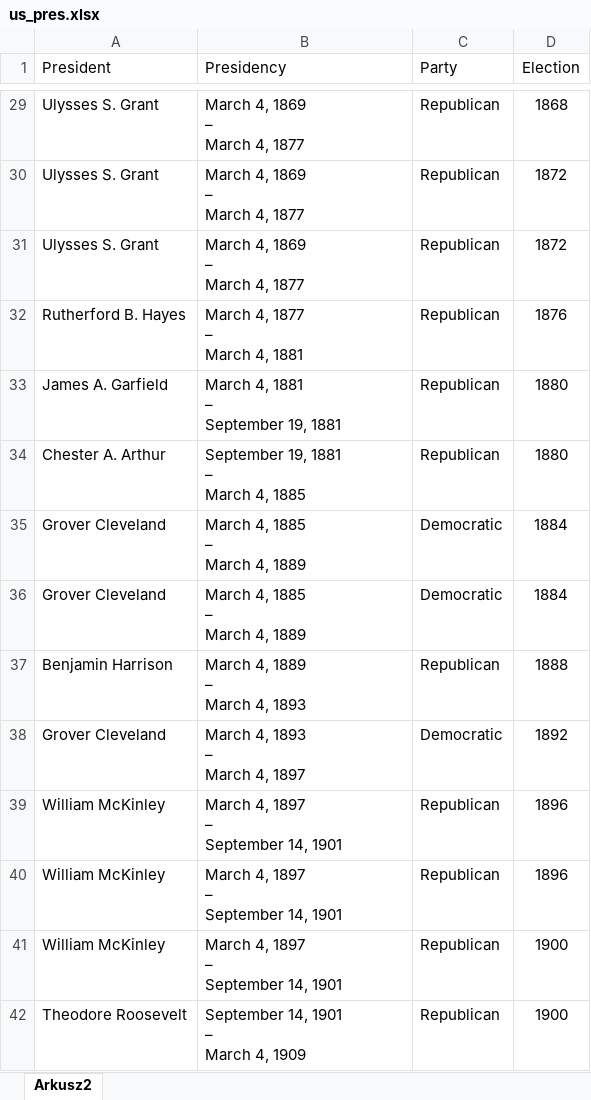
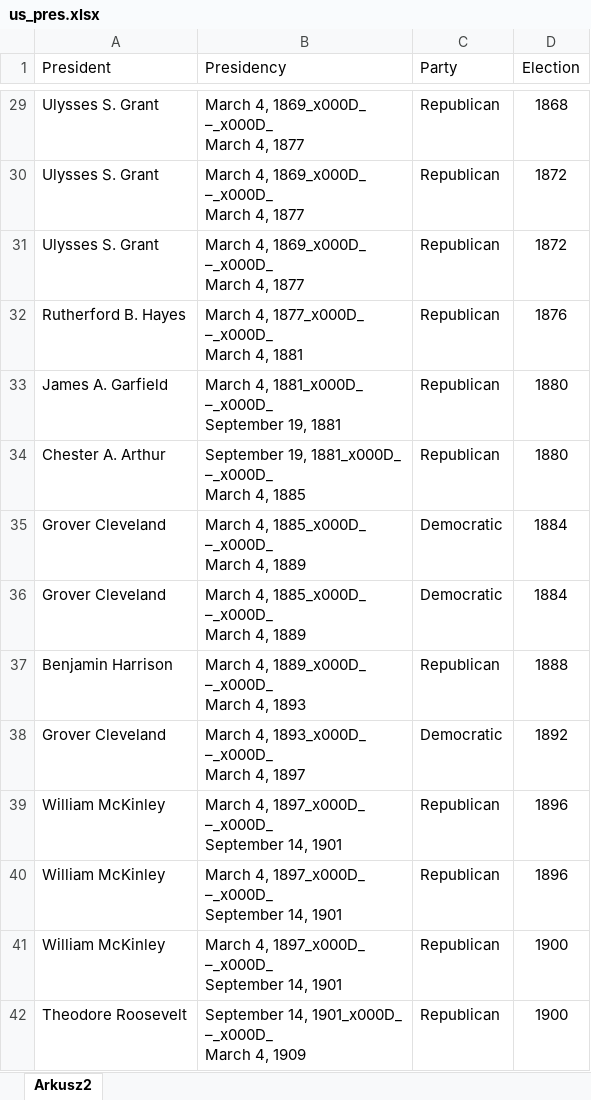
Before and after one commit to MichalWlodkowski/US_speeches, an Excel workbook: us_pres.xlsx, sheet Arkusz2, drawn as a sheet; only a part is shown, gaps mark what is left out; values as stored, in another font and other column widths than the file's, no borders; table styles not drawn; ↵ is a line break in a cell; the diff covers the shown part only; the diff names each change by its address in the sheet, - before the commit and + after, or states it on an @@ line.

```diff
--- a/us_pres.xlsx (sheet Arkusz2)
+++ b/us_pres.xlsx (sheet Arkusz2)
-B29:B31 (Presidency): March 4, 1869 ↵ – ↵ March 4, 1877
+B29:B31 (Presidency): March 4, 1869_x000D_ ↵ –_x000D_ ↵ March 4, 1877
-B32 (Presidency): March 4, 1877 ↵ – ↵ March 4, 1881
+B32 (Presidency): March 4, 1877_x000D_ ↵ –_x000D_ ↵ March 4, 1881
-B33 (Presidency): March 4, 1881 ↵ – ↵ September 19, 1881
+B33 (Presidency): March 4, 1881_x000D_ ↵ –_x000D_ ↵ September 19, 1881
-B34 (Presidency): September 19, 1881 ↵ – ↵ March 4, 1885
+B34 (Presidency): September 19, 1881_x000D_ ↵ –_x000D_ ↵ March 4, 1885
-B35:B36 (Presidency): March 4, 1885 ↵ – ↵ March 4, 1889
+B35:B36 (Presidency): March 4, 1885_x000D_ ↵ –_x000D_ ↵ March 4, 1889
-B37 (Presidency): March 4, 1889 ↵ – ↵ March 4, 1893
+B37 (Presidency): March 4, 1889_x000D_ ↵ –_x000D_ ↵ March 4, 1893
-B38 (Presidency): March 4, 1893 ↵ – ↵ March 4, 1897
+B38 (Presidency): March 4, 1893_x000D_ ↵ –_x000D_ ↵ March 4, 1897
-B39:B41 (Presidency): March 4, 1897 ↵ – ↵ September 14, 1901
+B39:B41 (Presidency): March 4, 1897_x000D_ ↵ –_x000D_ ↵ September 14, 1901
-B42 (Presidency): September 14, 1901 ↵ – ↵ March 4, 1909
+B42 (Presidency): September 14, 1901_x000D_ ↵ –_x000D_ ↵ March 4, 1909
```
Also changed, not shown: 83 edited cells elsewhere in this sheet, 1 other file.
